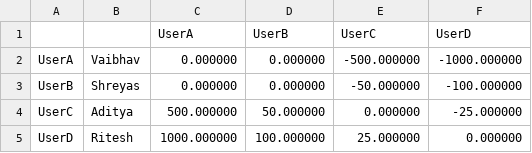
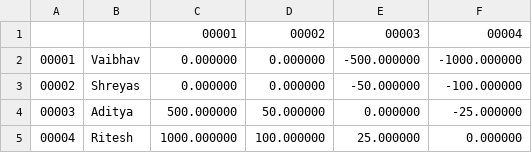
Before and after one commit to ShreyasSR/Splitwise_Java, a CSV file: Balances.csv, drawn as a sheet.

```diff
--- a/Balances.csv
+++ b/Balances.csv
@@ -1,5 +1,5 @@
-,,UserA,UserB,UserC,UserD
-UserA,Vaibhav,0.000000,0.000000,-500.000000,-1000.000000
-UserB,Shreyas,0.000000,0.000000,-50.000000,-100.000000
-UserC,Aditya,500.000000,50.000000,0.000000,-25.000000
-UserD,Ritesh,1000.000000,100.000000,25.000000,0.000000
+,,00001,00002,00003,00004
+00001,Vaibhav,0.000000,0.000000,-500.000000,-1000.000000
+00002,Shreyas,0.000000,0.000000,-50.000000,-100.000000
+00003,Aditya,500.000000,50.000000,0.000000,-25.000000
+00004,Ritesh,1000.000000,100.000000,25.000000,0.000000
```
Also changed, not shown: 1 other file.
